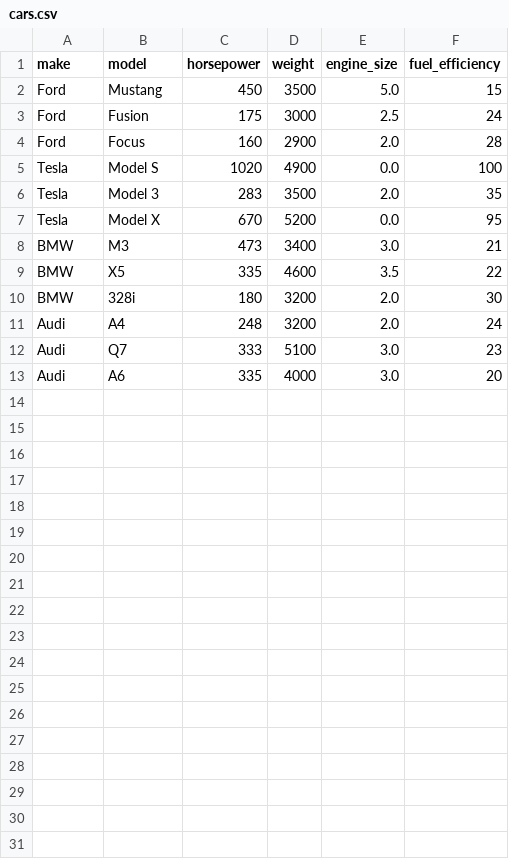
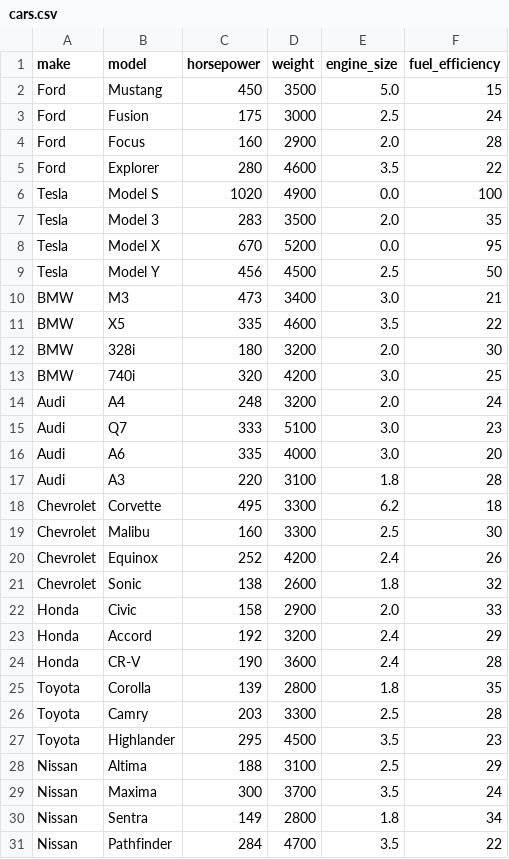
Before and after one commit to Anugyak/Population-Dataset, a CSV file: cars.csv, drawn as a sheet.

Commit message:
Update cars.csv

```diff
--- a/cars.csv
+++ b/cars.csv
@@ -4,2 +4,3 @@ Ford,Fusion,175,3000,2.5,24
 Ford,Focus,160,2900,2.0,28
+Ford,Explorer,280,4600,3.5,22
 Tesla,Model S,1020,4900,0.0,100
@@ -7,2 +8,3 @@ Tesla,Model 3,283,3500,2.0,35
 Tesla,Model X,670,5200,0.0,95
+Tesla,Model Y,456,4500,2.5,50
 BMW,M3,473,3400,3.0,21
@@ -10,2 +12,3 @@ BMW,X5,335,4600,3.5,22
 BMW,328i,180,3200,2.0,30
+BMW,740i,320,4200,3.0,25
 Audi,A4,248,3200,2.0,24
@@ -13 +16,16 @@ Audi,Q7,333,5100,3.0,23
 Audi,A6,335,4000,3.0,20
+Audi,A3,220,3100,1.8,28
+Chevrolet,Corvette,495,3300,6.2,18
+Chevrolet,Malibu,160,3300,2.5,30
+Chevrolet,Equinox,252,4200,2.4,26
+Chevrolet,Sonic,138,2600,1.8,32
+Honda,Civic,158,2900,2.0,33
+Honda,Accord,192,3200,2.4,29
+Honda,CR-V,190,3600,2.4,28
+Toyota,Corolla,139,2800,1.8,35
+Toyota,Camry,203,3300,2.5,28
+Toyota,Highlander,295,4500,3.5,23
+Nissan,Altima,188,3100,2.5,29
+Nissan,Maxima,300,3700,3.5,24
+Nissan,Sentra,149,2800,1.8,34
+Nissan,Pathfinder,284,4700,3.5,22
```
